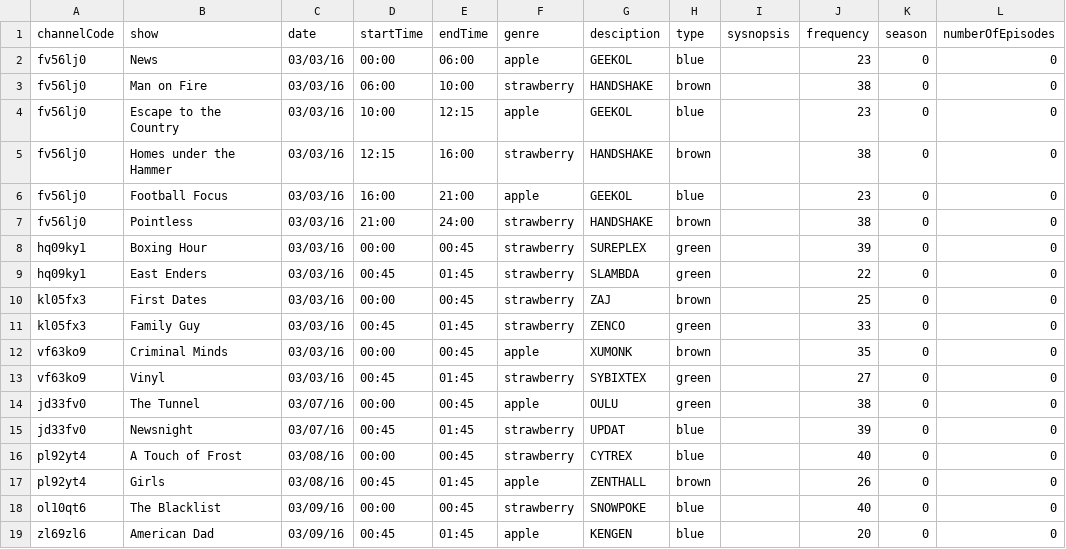
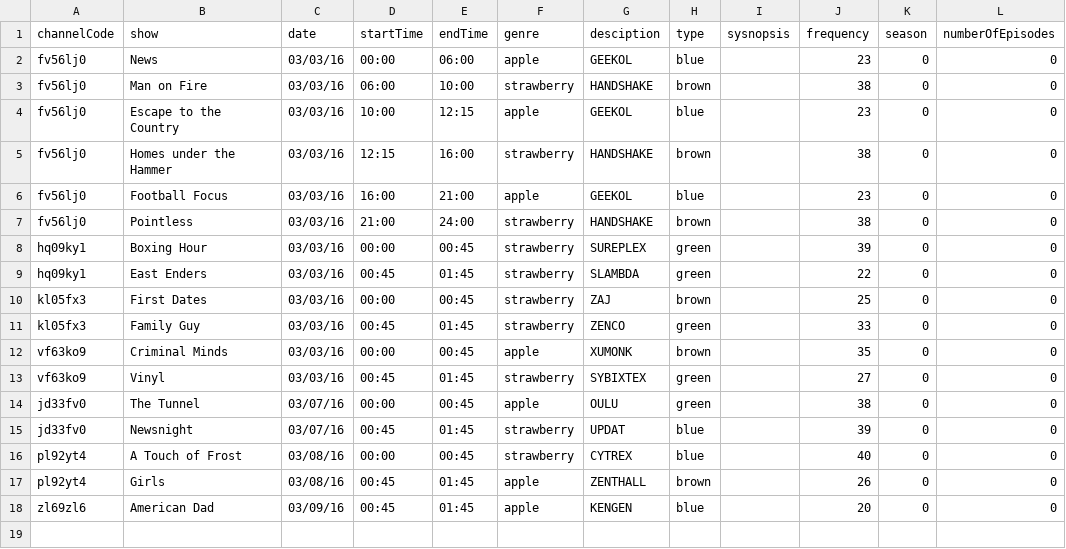
Before and after one commit to dcodesmith/epg-react-redux-api, a CSV file: test.csv, drawn as a sheet.

```diff
--- a/test.csv
+++ b/test.csv
@@ -17,3 +17,2 @@ pl92yt4,A Touch of Frost,03/08/16,00:00,00:45,strawberry,CYTREX,blue,,40,0,0
 pl92yt4,Girls,03/08/16,00:45,01:45,apple,ZENTHALL,brown,,26,0,0
-ol10qt6,The Blacklist,03/09/16,00:00,00:45,strawberry,SNOWPOKE,blue,,40,0,0
 zl69zl6,American Dad,03/09/16,00:45,01:45,apple,KENGEN,blue,,20,0,0
```
Also changed, not shown: 52 other files.
